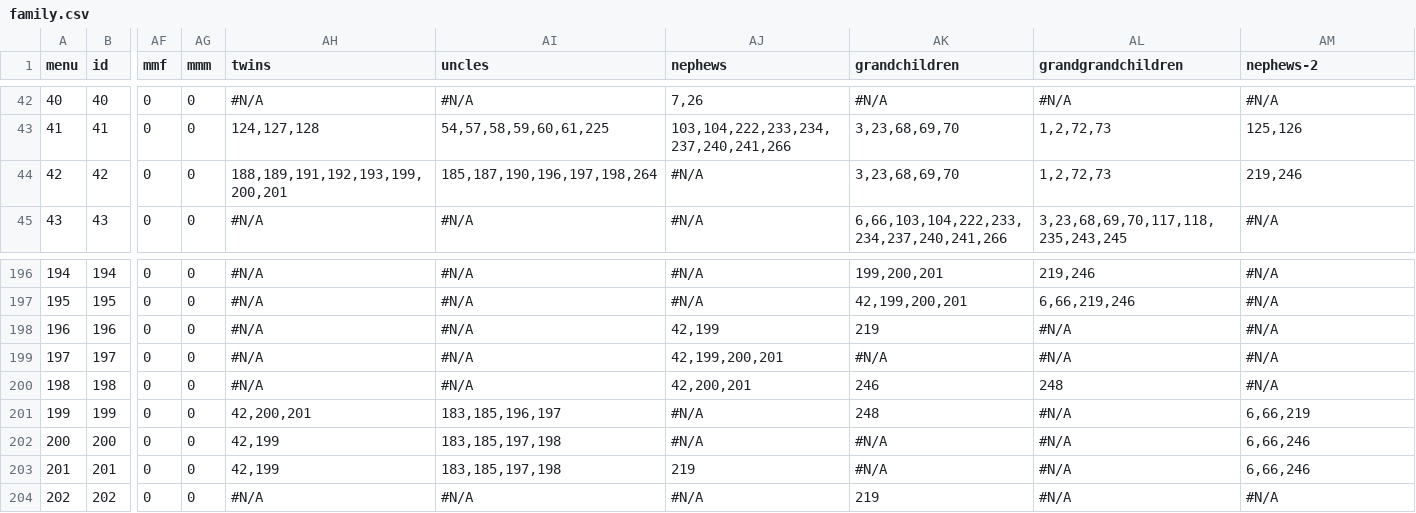
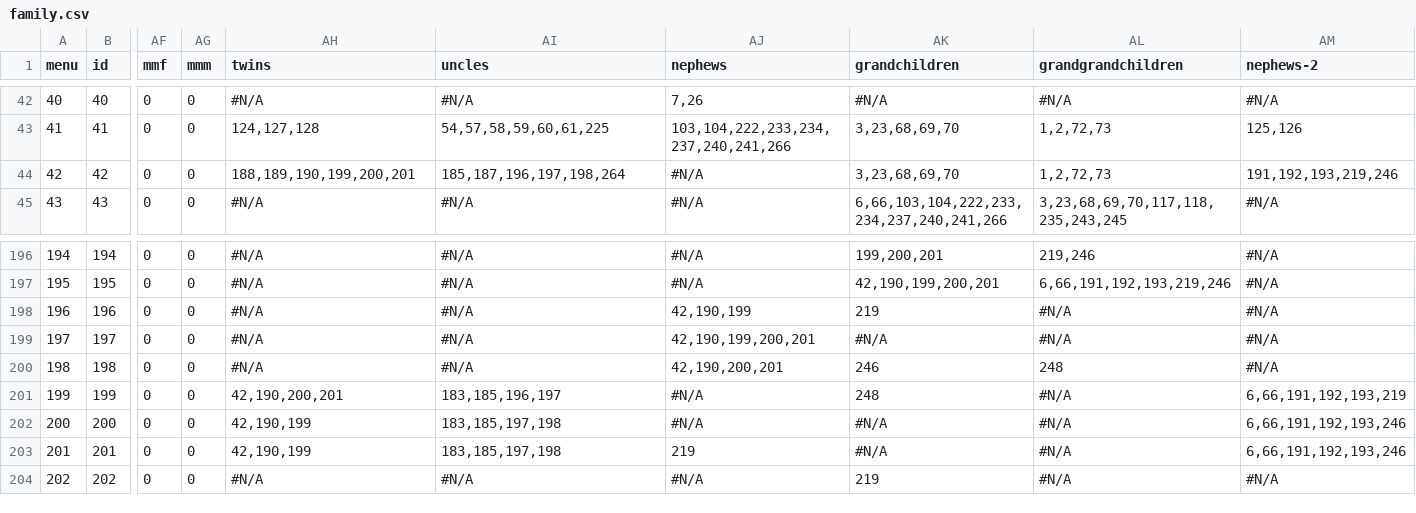
Before and after one commit to Itzamna/family, a CSV file: _data/family.csv, drawn as a sheet; only a part is shown, gaps mark what is left out; the diff covers the shown part only; the diff names each change by its address in the sheet, - before the commit and + after, or states it on an @@ line.

```diff
--- a/_data/family.csv
+++ b/_data/family.csv
-AH44 (twins): 188,189,191,192,193,199,200,201
+AH44 (twins): 188,189,190,199,200,201
-AI44 (uncles): 185,187,190,196,197,198,264
+AI44 (uncles): 185,187,196,197,198,264
-AM44 (nephews-2): 219,246
+AM44 (nephews-2): 191,192,193,219,246
-AK197 (grandchildren): 42,199,200,201
+AK197 (grandchildren): 42,190,199,200,201
-AL197 (grandgrandchildren): 6,66,219,246
+AL197 (grandgrandchildren): 6,66,191,192,193,219,246
-AJ198 (nephews): 42,199
+AJ198 (nephews): 42,190,199
-AJ199 (nephews): 42,199,200,201
+AJ199 (nephews): 42,190,199,200,201
-AJ200 (nephews): 42,200,201
+AJ200 (nephews): 42,190,200,201
-AH201 (twins): 42,200,201
+AH201 (twins): 42,190,200,201
-AM201 (nephews-2): 6,66,219
+AM201 (nephews-2): 6,66,191,192,193,219
-AH202:AH203 (twins): 42,199
+AH202:AH203 (twins): 42,190,199
-AM202:AM203 (nephews-2): 6,66,246
+AM202:AM203 (nephews-2): 6,66,191,192,193,246
```
Also changed, not shown: 45 edited cells elsewhere in this file, 1 other file.
